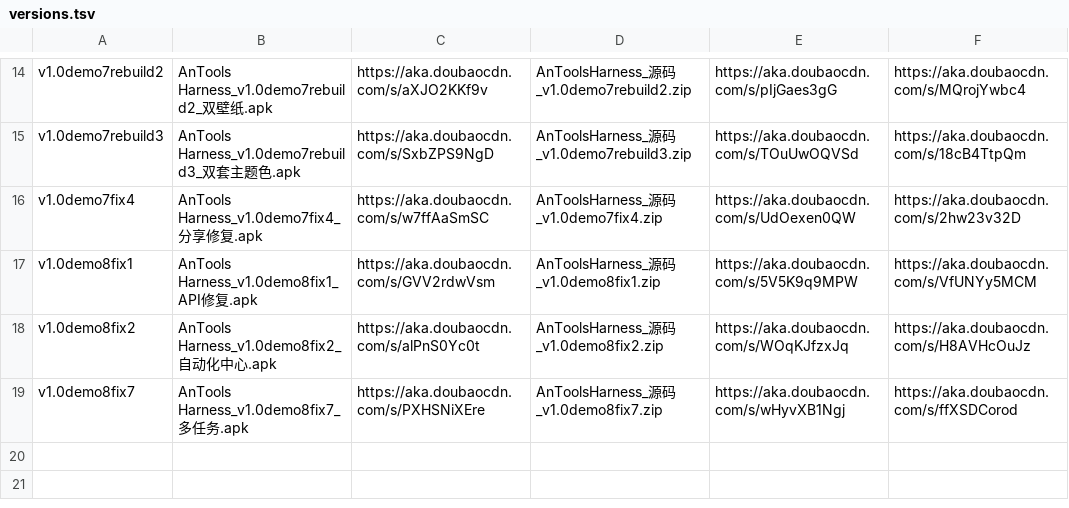
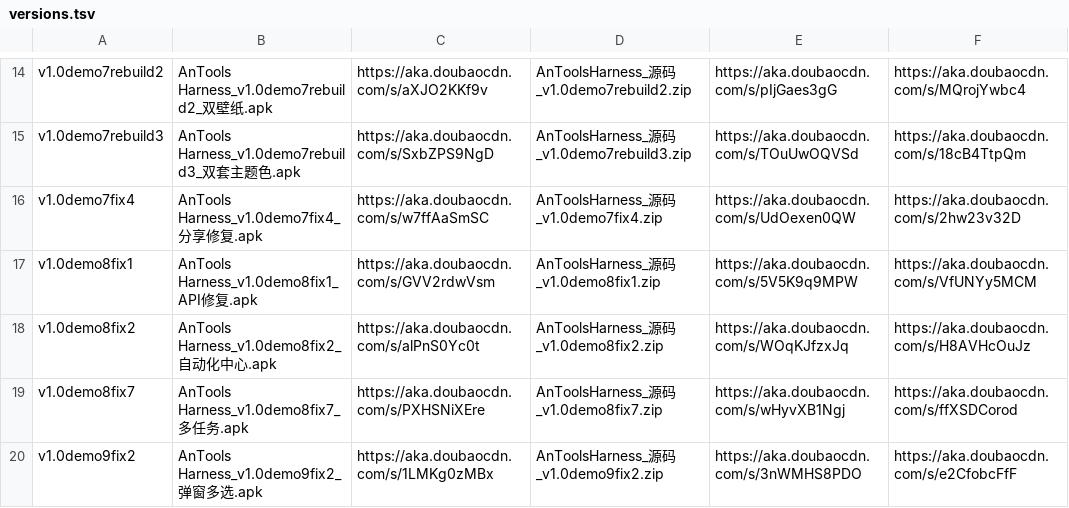
Before and after one commit to LiueCreater/AnTools-Harness, a TSV file: versions.tsv, drawn as a sheet; only a part is shown, gaps mark what is left out; the diff names each change by its address in the sheet, - before the commit and + after, or states it on an @@ line.

Commit message:
archive: add v1.0demo9fix2 to versions.tsv

```diff
--- a/versions.tsv
+++ b/versions.tsv
+row 20: v1.0demo9fix2 | AnTools Harness_v1.0demo9fix2_弹窗多选.apk | https://aka.doubaocdn.com/s/1LMKg0zMBx | AnToolsHarness_源码_v1.0demo9fix2.zip | https://aka.doubaocdn.com/s/3nWMHS8PDO | https://aka.doubaocdn.com/s/e2CfobcFfF
```
